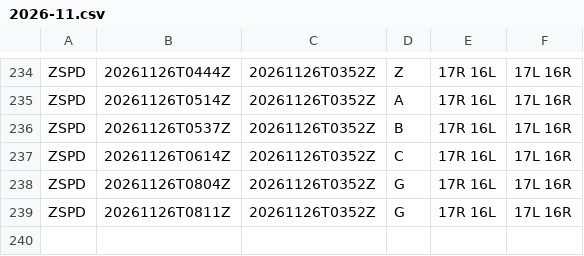
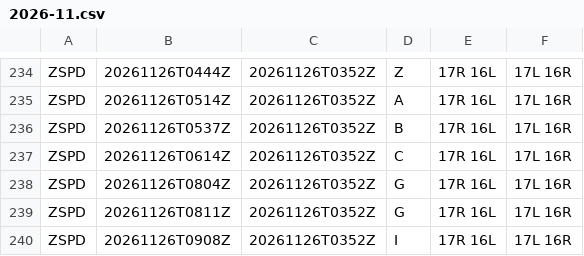
Before and after one commit to honghebincsg/pegasus-fid-gist, a CSV file: atis-history/ZSPD/2026-11.csv, drawn as a sheet; only a part is shown, gaps mark what is left out; the diff names each change by its address in the sheet, - before the commit and + after, or states it on an @@ line.

```diff
--- a/atis-history/ZSPD/2026-11.csv
+++ b/atis-history/ZSPD/2026-11.csv
+row 240: ZSPD | 20261126T0908Z | 20261126T0352Z | I | 17R 16L | 17L 16R
```
Also changed, not shown: atis-history/EHAM/2026-11.csv, atis-history/KJFK/2026-11.csv, 3 other files.
